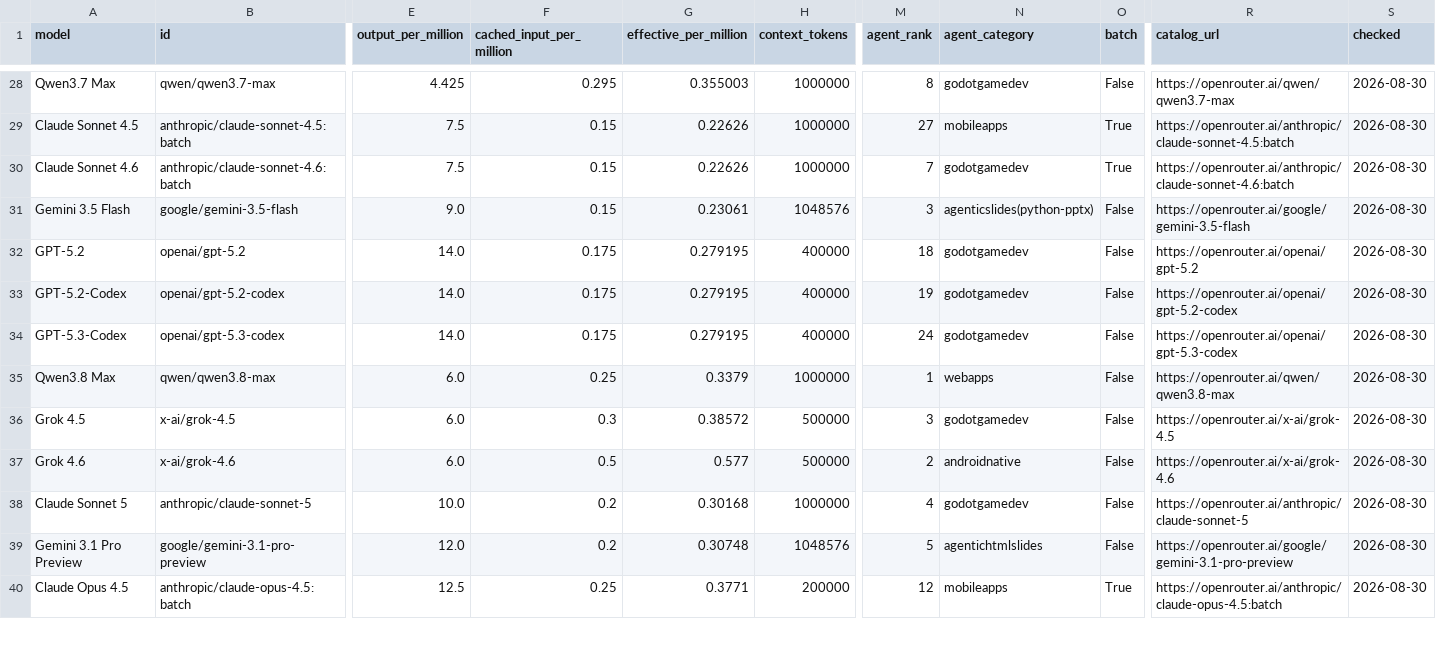
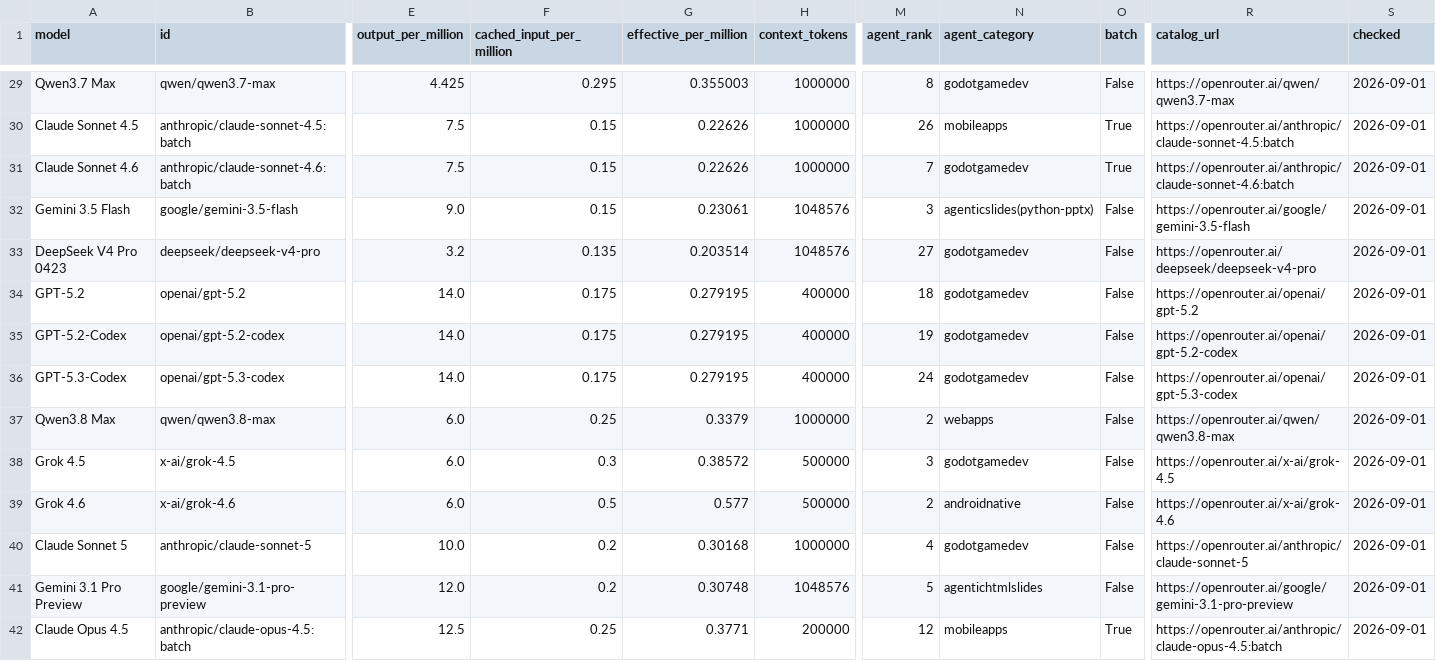
Before and after one commit to xyzs996/llm-api-pricing, a CSV file: data/prices.csv, drawn as a sheet; only a part is shown, gaps mark what is left out; addresses are those after the commit; rows hold the shown columns only; the diff covers the shown part only; the diff names each change by its address in the sheet, - before the commit and + after, or states it on an @@ line.

Commit message:
54 field notes on AI coding agents — +0 ~23 -0 files

```diff
--- a/data/prices.csv
+++ b/data/prices.csv
-S29:S32 (checked): 2026-08-30
+S29:S32 (checked): 2026-09-01
-M30 (agent_rank): 27
+M30 (agent_rank): 26
+row 33: DeepSeek V4 Pro 0423 | deepseek/deepseek-v4-pro | 3.2 | 0.135 | 0.203514 | 1048576 | 27 | godotgamedev | False | https://openrouter.ai/deepseek/deepseek-v4-pro | 2026-09-01
-S34:S42 (checked): 2026-08-30
+S34:S42 (checked): 2026-09-01
-M37 (agent_rank): 1
+M37 (agent_rank): 2
```
Also changed, not shown: 4 added rows, 2 removed rows and 47 edited cells elsewhere in this file, prices.csv, 21 other files.
